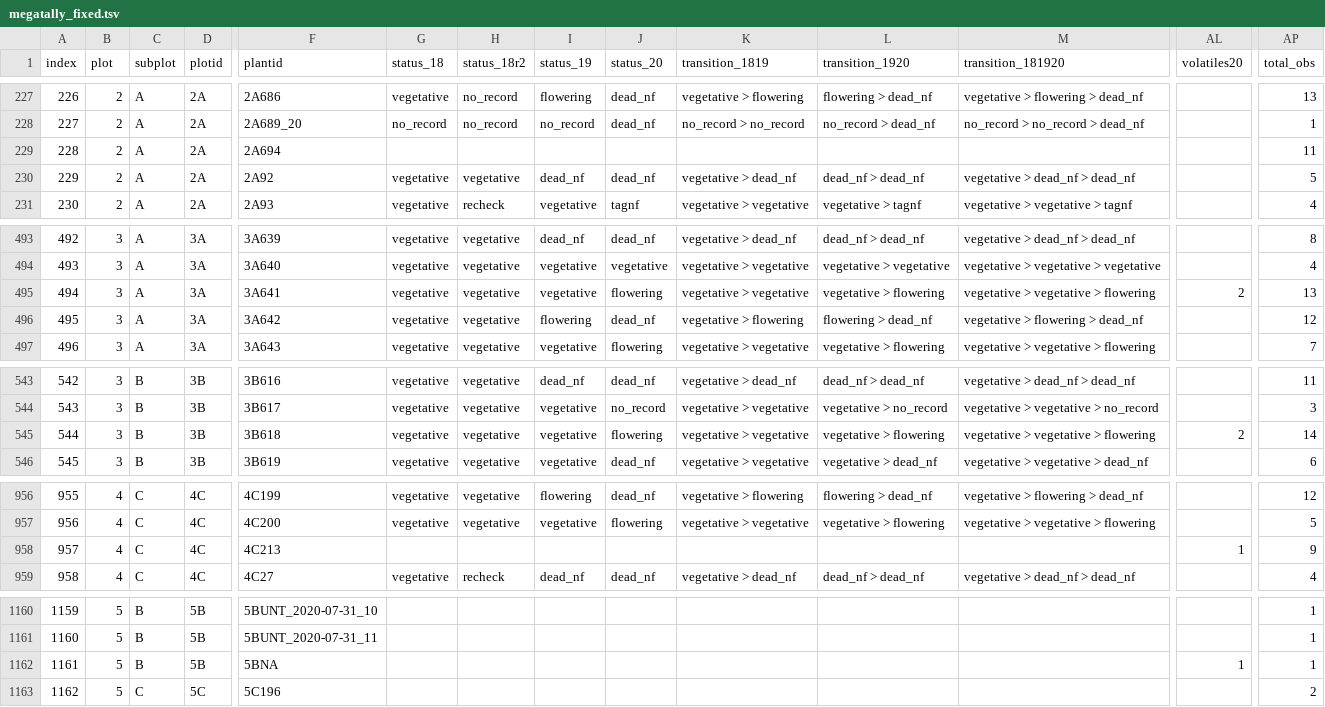
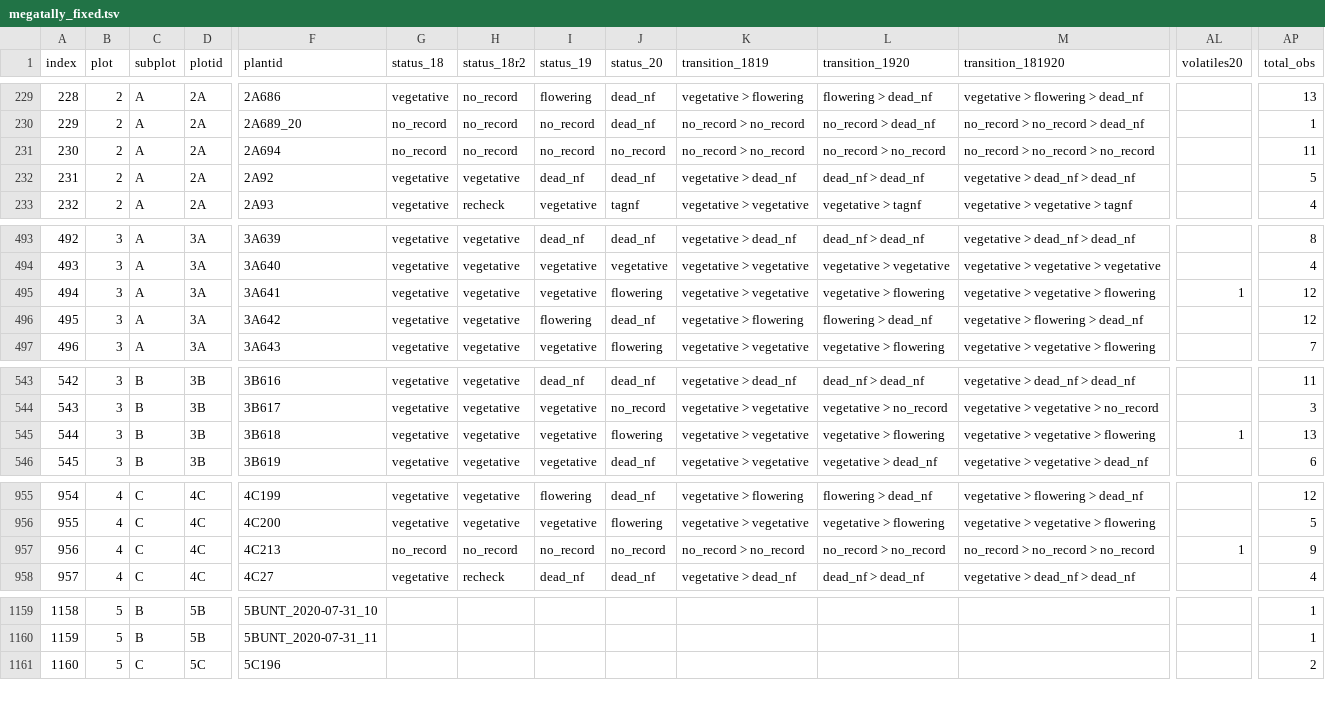
Before and after one commit to jmpowers/maxfield, a TSV file: data/megatally_fixed.tsv, drawn as a sheet; only a part is shown, gaps mark what is left out; removed rows and columns are numbered as before the commit, all else as after; rows hold the shown columns only; the diff covers the shown part only; the diff names each change by its address in the sheet, - before the commit and + after, or states it on an @@ line.

```diff
--- a/data/megatally_fixed.tsv
+++ b/data/megatally_fixed.tsv
@@ column A (index) renumbered from row 189 down @@
-G231 (status_18): (empty)
+G231 (status_18): no_record
-H231 (status_18r2): (empty)
+H231 (status_18r2): no_record
-I231 (status_19): (empty)
+I231 (status_19): no_record
-J231 (status_20): (empty)
+J231 (status_20): no_record
-K231 (transition_1819): (empty)
+K231 (transition_1819): no_record > no_record
-L231 (transition_1920): (empty)
+L231 (transition_1920): no_record > no_record
-M231 (transition_181920): (empty)
+M231 (transition_181920): no_record > no_record > no_record
-AL495 (volatiles20): 2
+AL495 (volatiles20): 1
-AP495 (total_obs): 13
+AP495 (total_obs): 12
-AL545 (volatiles20): 2
+AL545 (volatiles20): 1
-AP545 (total_obs): 14
+AP545 (total_obs): 13
-G957 (status_18): (empty)
+G957 (status_18): no_record
-H957 (status_18r2): (empty)
+H957 (status_18r2): no_record
-I957 (status_19): (empty)
+I957 (status_19): no_record
-J957 (status_20): (empty)
+J957 (status_20): no_record
-K957 (transition_1819): (empty)
+K957 (transition_1819): no_record > no_record
-L957 (transition_1920): (empty)
+L957 (transition_1920): no_record > no_record
-M957 (transition_181920): (empty)
+M957 (transition_181920): no_record > no_record > no_record
-row 1162: 1161 | 5 | B | 5B | 5BNA |  |  |  |  |  |  |  | 1 | 1
```
Also changed, not shown: 3 added rows, 3 removed rows and 12 edited cells elsewhere in this file, data/leaf_traits.tsv, data/megatally_licor.tsv, 5 other files.
